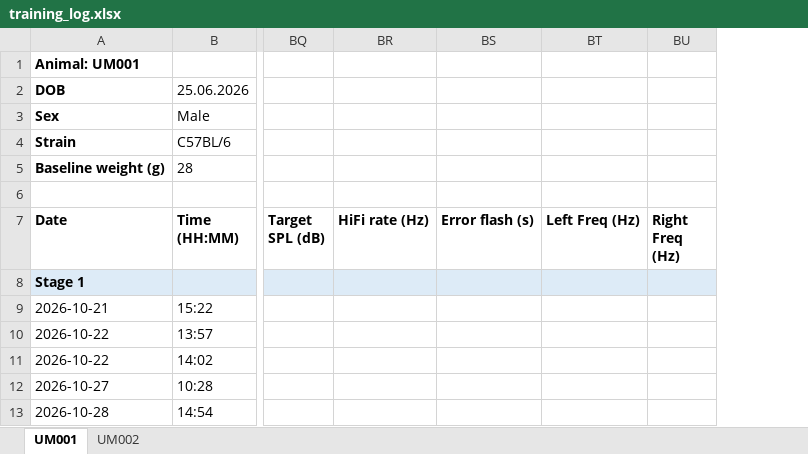
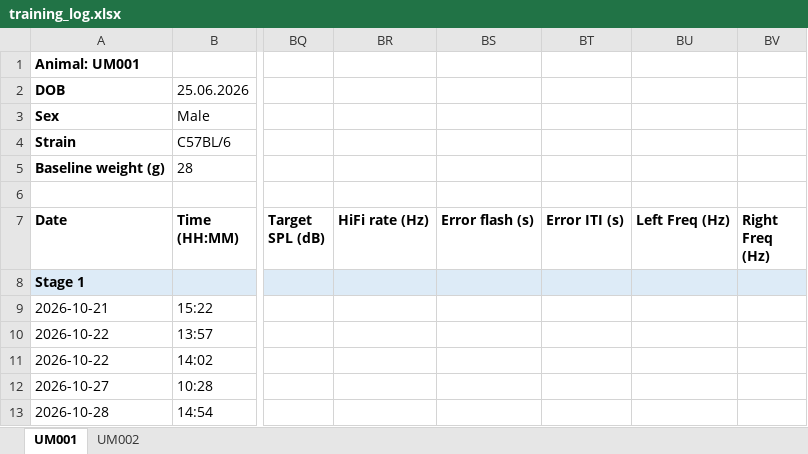
Before and after one commit to umugan2512/Experimental-Tasks, an Excel workbook: _projects/AuditoryEvidenceAccum/records/training_log.xlsx, sheet UM001, drawn as a sheet; only a part is shown, gaps mark what is left out; values as stored, in another font and other column widths than the file's, no borders; the diff covers the shown part only; the diff names each change by its address in the sheet, - before the commit and + after, or states it on an @@ line.

Commit message:
Update training data from TRAINING03

```diff
--- a/_projects/AuditoryEvidenceAccum/records/training_log.xlsx (sheet UM001)
+++ b/_projects/AuditoryEvidenceAccum/records/training_log.xlsx (sheet UM001)
+column BT (Error ITI (s)), empty
```
Also changed, not shown: 1 added row elsewhere in this sheet, sheet UM002, hidden cells, 6 other files.
